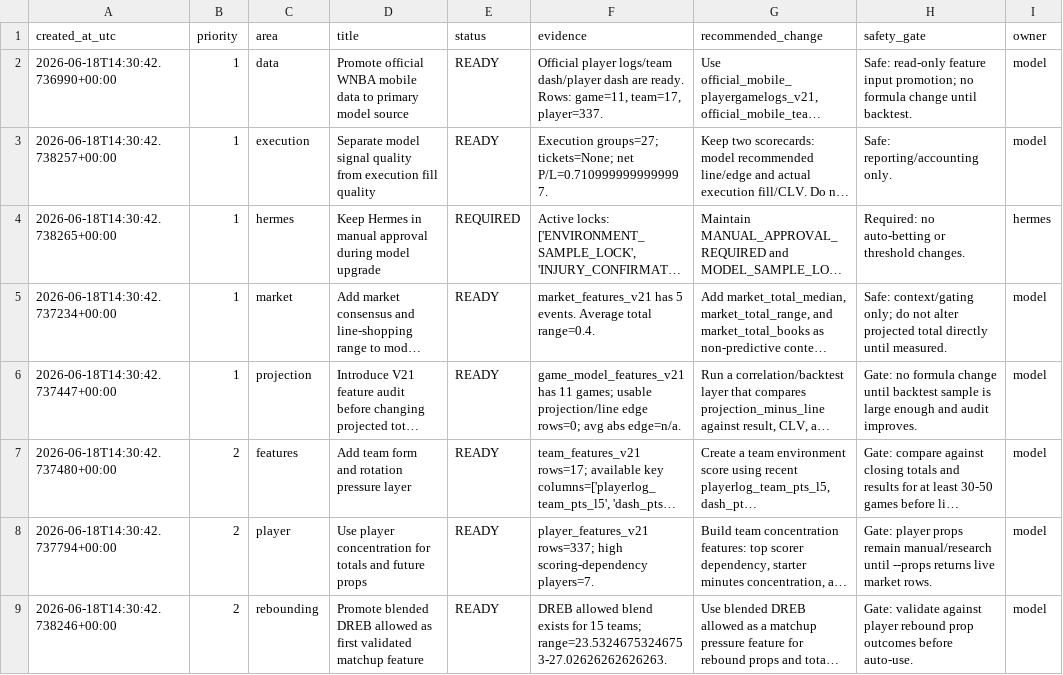
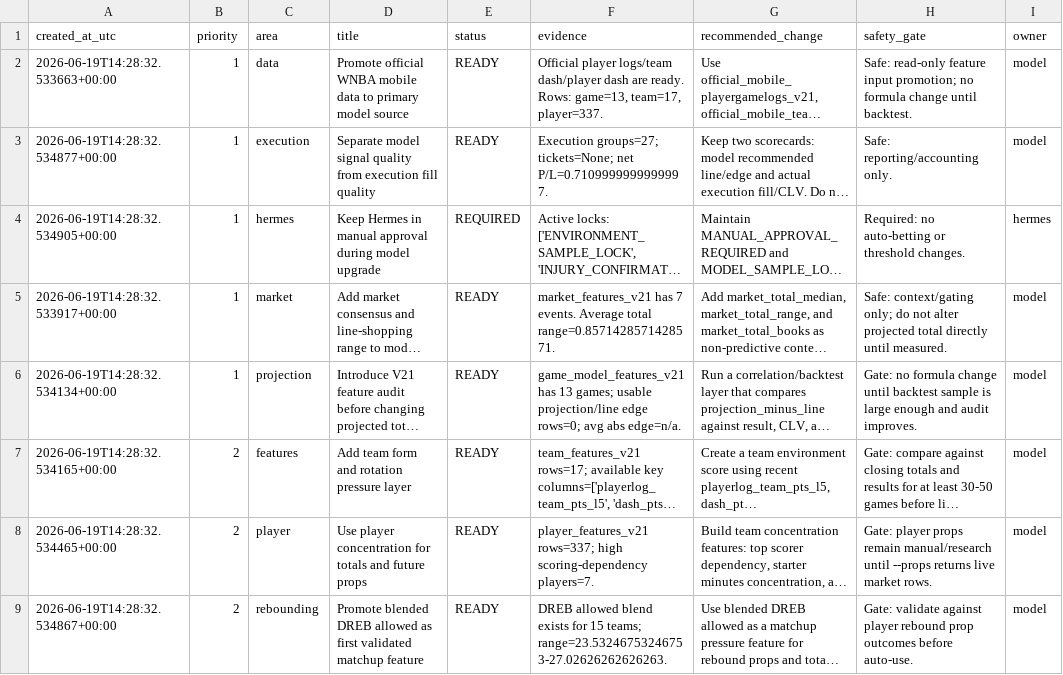
Before and after one commit to damoutinho11-art/wnba-edge-lab, a CSV file: wnba_outputs/hermes_model_upgrade_queue_v21.csv, drawn as a sheet; only a part is shown; long unchanged cells end in …; the diff names each change by its address in the sheet, - before the commit and + after, or states it on an @@ line.

```diff
--- a/wnba_outputs/hermes_model_upgrade_queue_v21.csv
+++ b/wnba_outputs/hermes_model_upgrade_queue_v21.csv
-A2 (created_at_utc): 2026-06-18T14:30:42.736990+00:00
+A2 (created_at_utc): 2026-06-19T14:28:32.533663+00:00
-F2 (evidence): …ready. Rows: game=11, team=17, player=337.
+F2 (evidence): …ready. Rows: game=13, team=17, player=337.
-A3 (created_at_utc): 2026-06-18T14:30:42.738257+00:00
+A3 (created_at_utc): 2026-06-19T14:28:32.534877+00:00
-A4 (created_at_utc): 2026-06-18T14:30:42.738265+00:00
+A4 (created_at_utc): 2026-06-19T14:28:32.534905+00:00
-A5 (created_at_utc): 2026-06-18T14:30:42.737234+00:00
+A5 (created_at_utc): 2026-06-19T14:28:32.533917+00:00
-F5 (evidence): market_features_v21 has 5 events. Average total range=0.4.
+F5 (evidence): market_features_v21 has 7 events. Average total range=0.8571428571428571.
-A6 (created_at_utc): 2026-06-18T14:30:42.737447+00:00
+A6 (created_at_utc): 2026-06-19T14:28:32.534134+00:00
-F6 (evidence): game_model_features_v21 has 11 games; usable…
+F6 (evidence): game_model_features_v21 has 13 games; usable…
-A7 (created_at_utc): 2026-06-18T14:30:42.737480+00:00
+A7 (created_at_utc): 2026-06-19T14:28:32.534165+00:00
-A8 (created_at_utc): 2026-06-18T14:30:42.737794+00:00
+A8 (created_at_utc): 2026-06-19T14:28:32.534465+00:00
-A9 (created_at_utc): 2026-06-18T14:30:42.738246+00:00
+A9 (created_at_utc): 2026-06-19T14:28:32.534867+00:00
```
Also changed, not shown: wnba_outputs/feature_diagnostics_v21.csv, wnba_outputs/hermes_advisory_queue_v21.csv, 34 other files.
